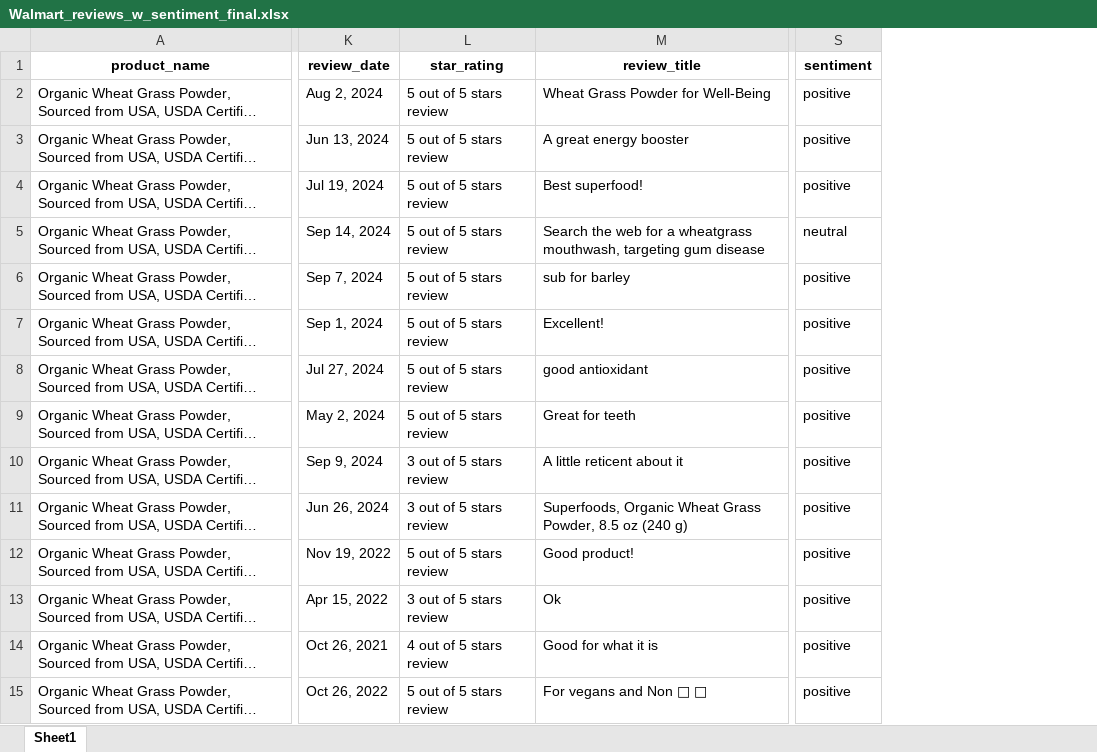
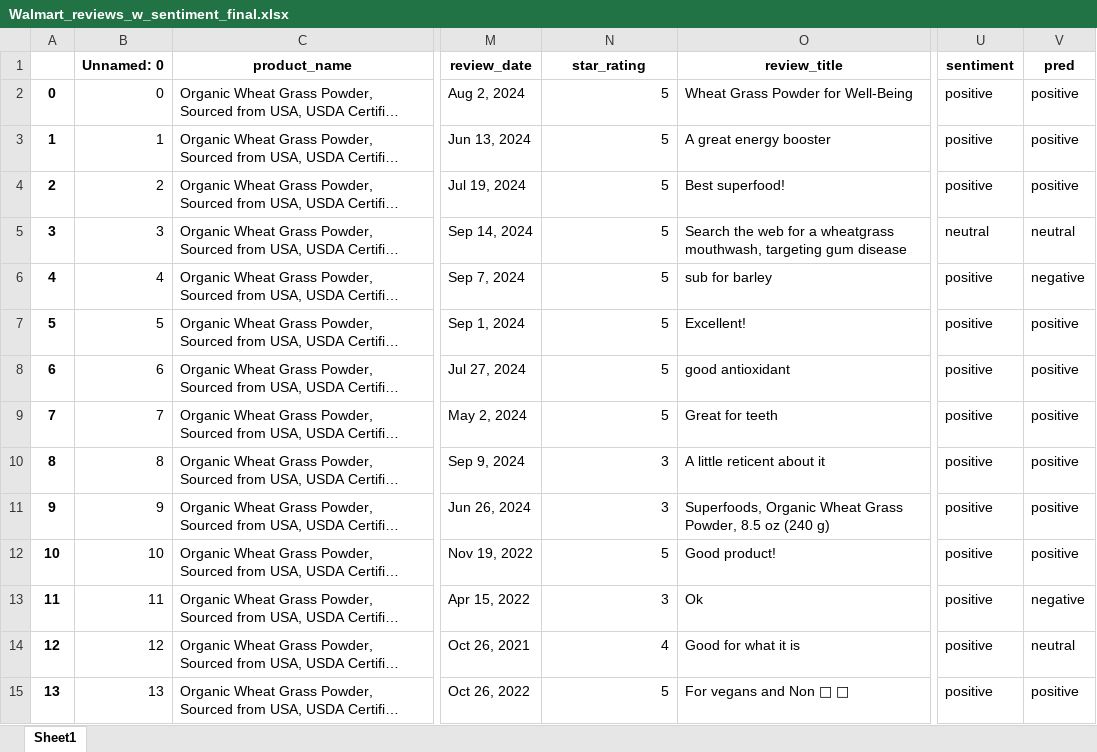
Before and after one commit to TLI2958/scrapfly-scrapers, an Excel workbook: walmart-scraper/results/Walmart_reviews_w_sentiment_final.xlsx, sheet Sheet1, drawn as a sheet; only a part is shown, gaps mark what is left out; long unchanged cells end in …; values as stored, in another font and other column widths than the file's, no borders; addresses are those after the commit; the diff covers the shown part only; the diff names each change by its address in the sheet, - before the commit and + after, or states it on an @@ line.

Commit message:
combined reviews, cleaned artifacts

```diff
--- a/walmart-scraper/results/Walmart_reviews_w_sentiment_final.xlsx (sheet Sheet1)
+++ b/walmart-scraper/results/Walmart_reviews_w_sentiment_final.xlsx (sheet Sheet1)
+column A, rows 2-15: 0 | 1 | 2 | 3 | 4 | 5 | 6 | 7 | 8 | 9 | 10 | 11 | 12 | 13
+column B (Unnamed: 0), rows 2-15: 0 | 1 | 2 | 3 | 4 | 5 | 6 | 7 | 8 | 9 | 10 | 11 | 12 | 13
+column V (pred), rows 2-15: positive | positive | positive | neutral | negative | positive | positive | positive | positive | positive | positive | negative | neutral | positive
-N2:N9 (star_rating): 5 out of 5 stars review
+N2:N9 (star_rating): 5
-N10:N11 (star_rating): 3 out of 5 stars review
+N10:N11 (star_rating): 3
-N12 (star_rating): 5 out of 5 stars review
+N12 (star_rating): 5
-N13 (star_rating): 3 out of 5 stars review
+N13 (star_rating): 3
-N14 (star_rating): 4 out of 5 stars review
+N14 (star_rating): 4
-N15 (star_rating): 5 out of 5 stars review
+N15 (star_rating): 5
```
Also changed, not shown: 1101 edited cells elsewhere in this sheet, amazon-scraper/results/Amazon_reviews_w_sentiment.xlsx, 9 other files.
